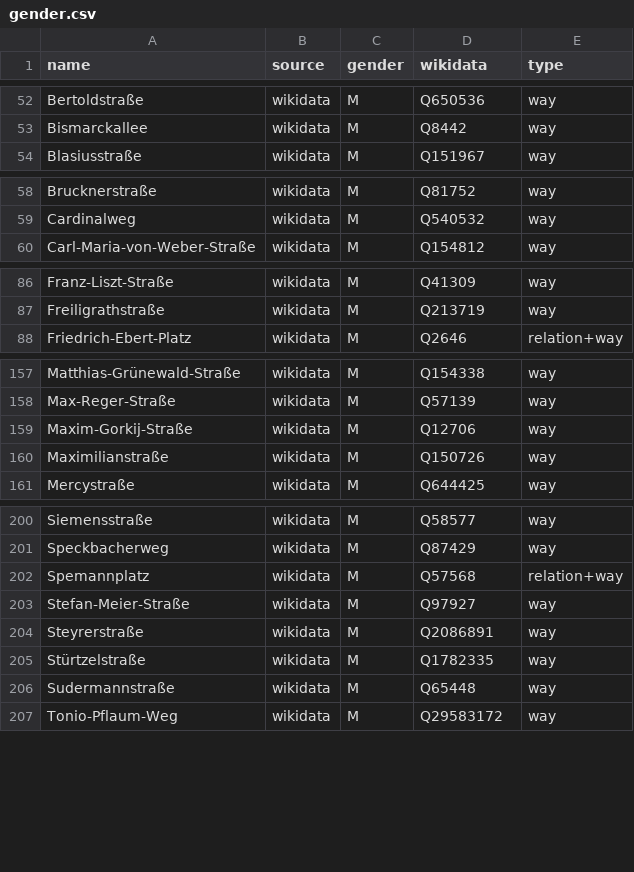
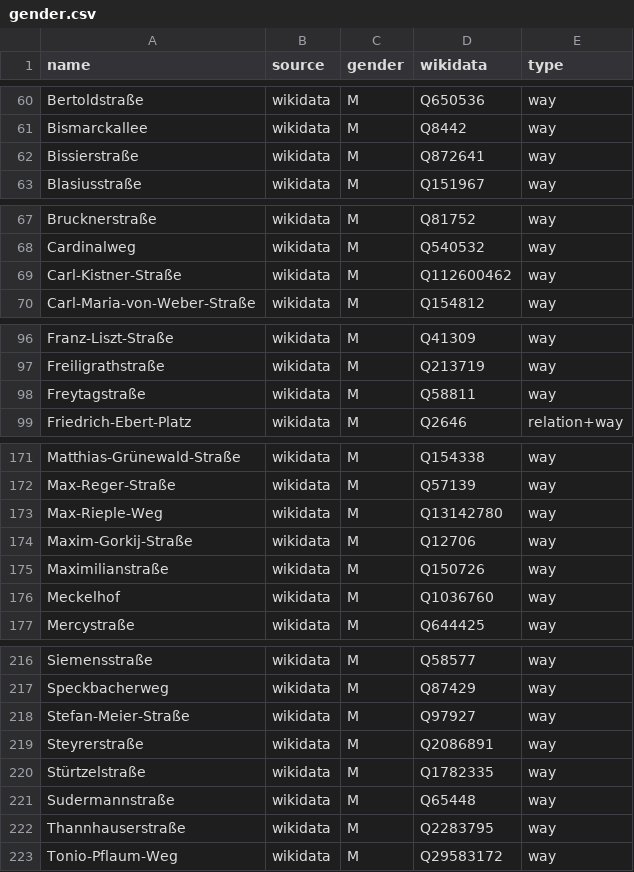
Before and after one commit to EqualStreetNames/equalstreetnames-freiburg-im-breisgau, a CSV file: data/gender.csv, drawn as a sheet; only a part is shown, gaps mark what is left out; the diff covers the shown part only.

```diff
--- a/data/gender.csv
+++ b/data/gender.csv
@@ -53,2 +61,3 @@ Bertoldstraße,wikidata,M,Q650536,way
 Bismarckallee,wikidata,M,Q8442,way
+Bissierstraße,wikidata,M,Q872641,way
 Blasiusstraße,wikidata,M,Q151967,way
@@ -59,2 +68,3 @@ Brucknerstraße,wikidata,M,Q81752,way
 Cardinalweg,wikidata,M,Q540532,way
+Carl-Kistner-Straße,wikidata,M,Q112600462,way
 Carl-Maria-von-Weber-Straße,wikidata,M,Q154812,way
@@ -87,2 +97,3 @@ Franz-Liszt-Straße,wikidata,M,Q41309,way
 Freiligrathstraße,wikidata,M,Q213719,way
+Freytagstraße,wikidata,M,Q58811,way
 Friedrich-Ebert-Platz,wikidata,M,Q2646,relation+way
@@ -158,4 +172,6 @@ Matthias-Grünewald-Straße,wikidata,M,Q154338,way
 Max-Reger-Straße,wikidata,M,Q57139,way
+Max-Rieple-Weg,wikidata,M,Q13142780,way
 Maxim-Gorkij-Straße,wikidata,M,Q12706,way
 Maximilianstraße,wikidata,M,Q150726,way
+Meckelhof,wikidata,M,Q1036760,way
 Mercystraße,wikidata,M,Q644425,way
@@ -201,3 +217,2 @@ Siemensstraße,wikidata,M,Q58577,way
 Speckbacherweg,wikidata,M,Q87429,way
-Spemannplatz,wikidata,M,Q57568,relation+way
 Stefan-Meier-Straße,wikidata,M,Q97927,way
@@ -206,2 +221,3 @@ Stürtzelstraße,wikidata,M,Q1782335,way
 Sudermannstraße,wikidata,M,Q65448,way
+Thannhauserstraße,wikidata,M,Q2283795,way
 Tonio-Pflaum-Weg,wikidata,M,Q29583172,way
```
Also changed, not shown: 14 added rows elsewhere in this file, data/other.csv, 4 other files.
